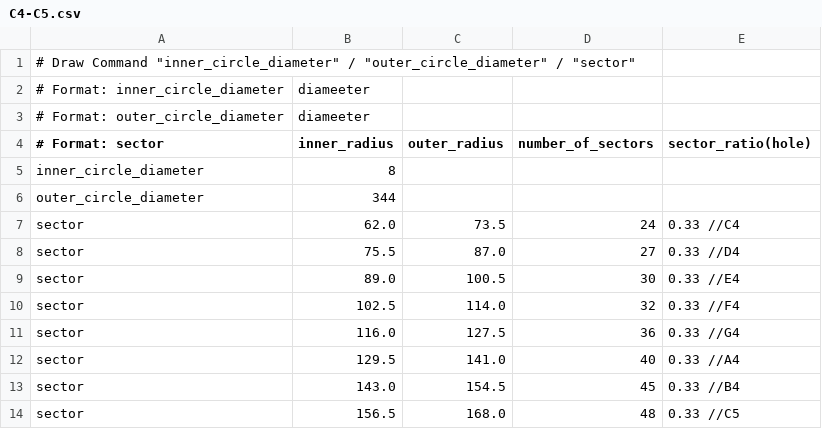
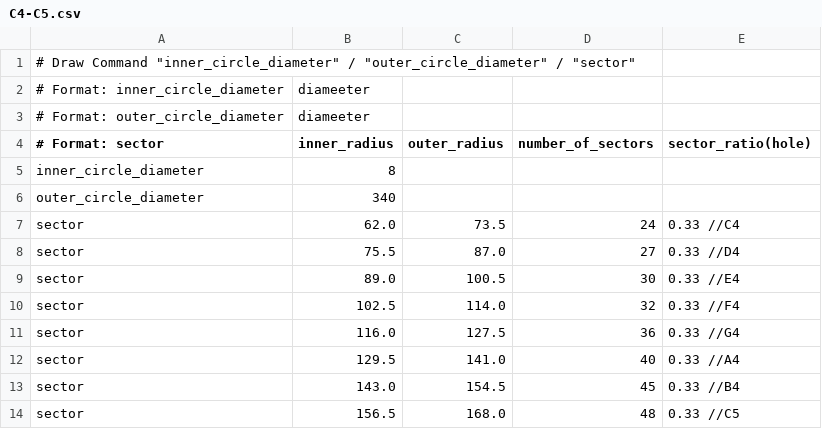
Before and after one commit to hide63414/ElectricFanHarpTool, a CSV file: FanData/C4-C5.csv, drawn as a sheet.

Commit message:
outer_circle_diameter changed

```diff
--- a/FanData/C4-C5.csv
+++ b/FanData/C4-C5.csv
@@ -5,3 +5,3 @@
 inner_circle_diameter,8
-outer_circle_diameter,344
+outer_circle_diameter,340
 sector,  62.0,   73.5,  24, 0.33    //C4
```
Also changed, not shown: 2 other files.
